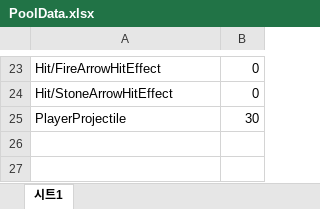
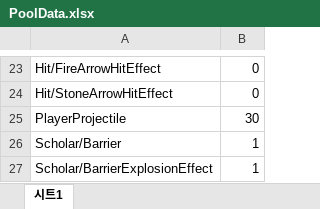
Before and after one commit to 6th-July-Team/WanderSoul, an Excel workbook: JsonConverter/ExcelFiles/PoolData.xlsx, sheet 시트1, drawn as a sheet; only a part is shown, gaps mark what is left out; values as stored, in another font and other column widths than the file's, no borders; charts and pictures not drawn; the diff names each change by its address in the sheet, - before the commit and + after, or states it on an @@ line.

```diff
--- a/JsonConverter/ExcelFiles/PoolData.xlsx (sheet 시트1)
+++ b/JsonConverter/ExcelFiles/PoolData.xlsx (sheet 시트1)
+row 26: Scholar/Barrier | 1
+row 27: Scholar/BarrierExplosionEffect | 1
```
Also changed, not shown: 2 other files.
